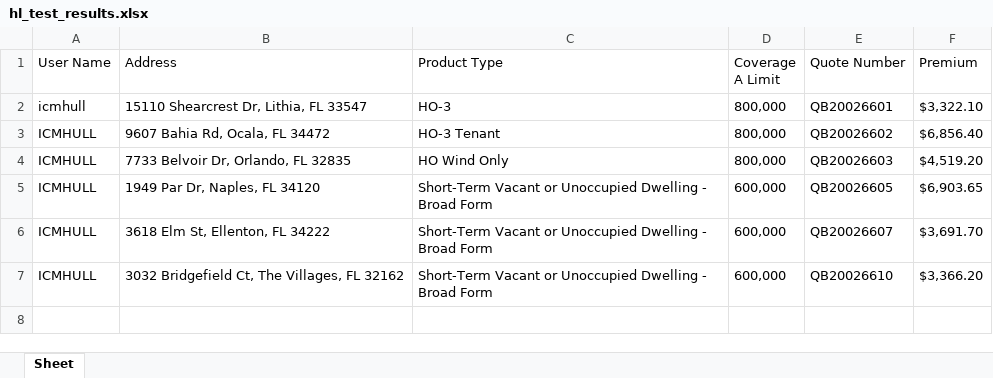
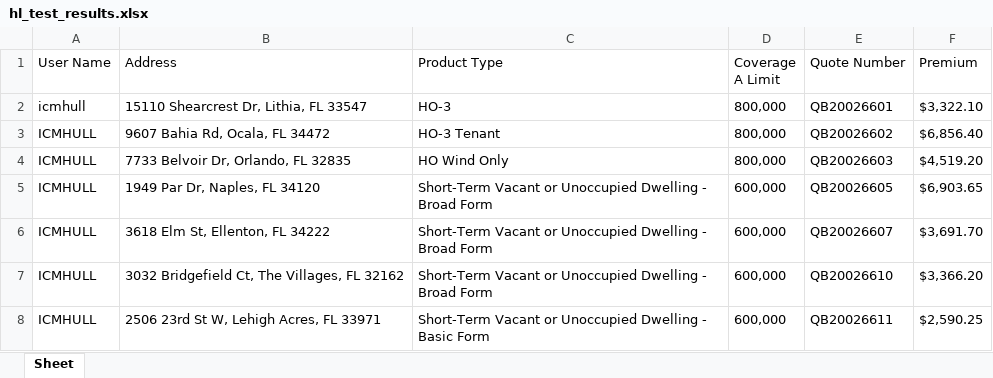
Before and after one commit to ICMSageSure/Specialty-Property-Homeowners, an Excel workbook: hl_test_results.xlsx, sheet Sheet, drawn as a sheet; values as stored, in another font and other column widths than the file's, no borders; the diff names each change by its address in the sheet, - before the commit and + after, or states it on an @@ line.

Commit message:
commit all updates to all fg and hl tests

```diff
--- a/hl_test_results.xlsx (sheet Sheet)
+++ b/hl_test_results.xlsx (sheet Sheet)
+row 8: ICMHULL | 2506 23rd St W, Lehigh Acres, FL 33971 | Short-Term Vacant or Unoccupied Dwelling - Basic Form | 600,000 | QB20026611 | $2,590.25
```
Also changed, not shown: 3 other files.
